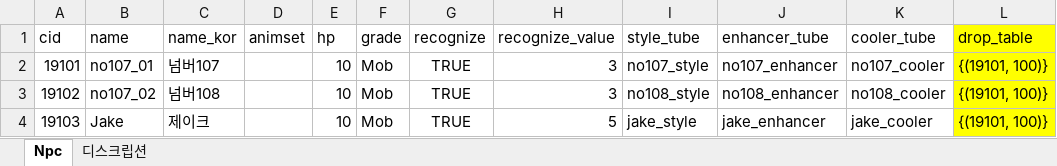
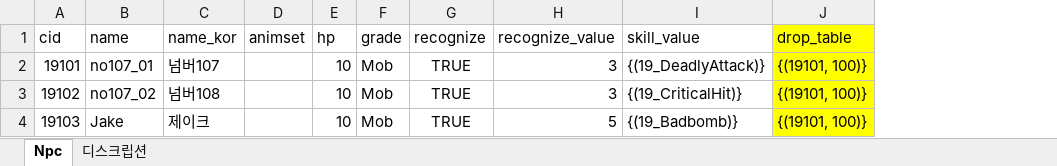
Before and after one commit to WolfPack-1/2D-Side-View-Roguelike, an Excel workbook: DesignDocs/VariableData/Npc.xlsx, sheet Npc, drawn as a sheet; values as stored, in another font and other column widths than the file's, no borders; removed rows and columns are numbered as before the commit, all else as after; the diff names each change by its address in the sheet, - before the commit and + after, or states it on an @@ line.

Commit message:
[Silverfox] 논의 전단계 npc skill 체계 마무리

```diff
--- a/DesignDocs/VariableData/Npc.xlsx (sheet Npc)
+++ b/DesignDocs/VariableData/Npc.xlsx (sheet Npc)
-column I (style_tube), rows 2-4: no107_style | no108_style | jake_style
-column J (enhancer_tube), rows 2-4: no107_enhancer | no108_enhancer | jake_enhancer
-column K (cooler_tube), rows 2-4: no107_cooler | no108_cooler | jake_cooler
+column I (skill_value), rows 2-4: {(19_DeadlyAttack)} | {(19_CriticalHit)} | {(19_Badbomb)}
```
Also changed, not shown: DesignDocs/VariableData/Npc_Skill.xlsx.
